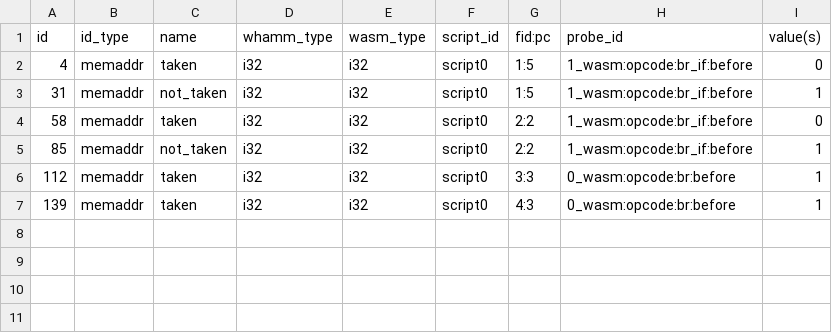
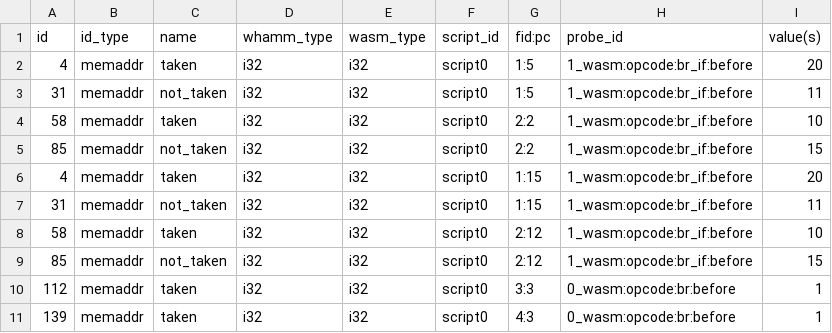
Before and after one commit to ejrgilbert/whamm-vis, a CSV file: app_br.csv, drawn as a sheet.

```diff
--- a/app_br.csv
+++ b/app_br.csv
@@ -1,6 +1,10 @@
 id, id_type, name, whamm_type, wasm_type, script_id, fid:pc, probe_id, value(s)
-4, memaddr, taken, i32, i32, script0, 1:5, 1_wasm:opcode:br_if:before, 0
-31, memaddr, not_taken, i32, i32, script0, 1:5, 1_wasm:opcode:br_if:before, 1
-58, memaddr, taken, i32, i32, script0, 2:2, 1_wasm:opcode:br_if:before, 0
-85, memaddr, not_taken, i32, i32, script0, 2:2, 1_wasm:opcode:br_if:before, 1
+4, memaddr, taken, i32, i32, script0, 1:5, 1_wasm:opcode:br_if:before, 20
+31, memaddr, not_taken, i32, i32, script0, 1:5, 1_wasm:opcode:br_if:before, 11
+58, memaddr, taken, i32, i32, script0, 2:2, 1_wasm:opcode:br_if:before, 10
+85, memaddr, not_taken, i32, i32, script0, 2:2, 1_wasm:opcode:br_if:before, 15
+4, memaddr, taken, i32, i32, script0, 1:15, 1_wasm:opcode:br_if:before, 20
+31, memaddr, not_taken, i32, i32, script0, 1:15, 1_wasm:opcode:br_if:before, 11
+58, memaddr, taken, i32, i32, script0, 2:12, 1_wasm:opcode:br_if:before, 10
+85, memaddr, not_taken, i32, i32, script0, 2:12, 1_wasm:opcode:br_if:before, 15
 112, memaddr, taken, i32, i32, script0, 3:3, 0_wasm:opcode:br:before, 1
```
Also changed, not shown: 26 other files.
